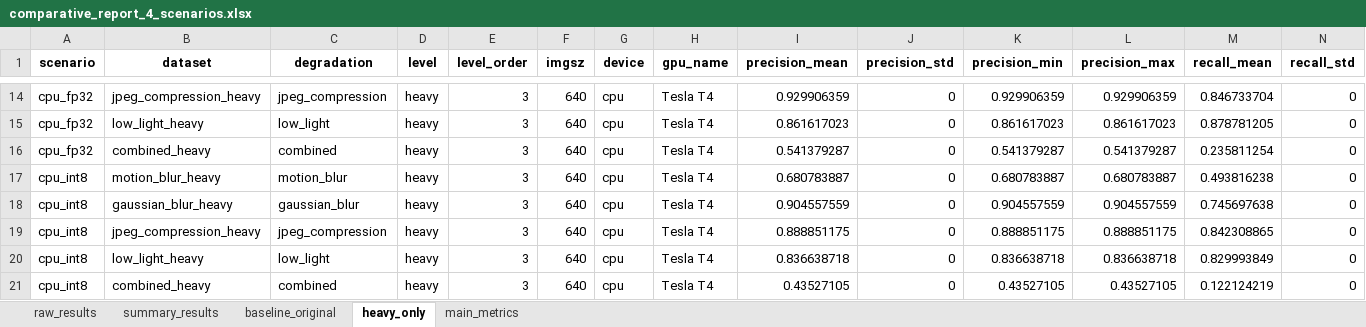
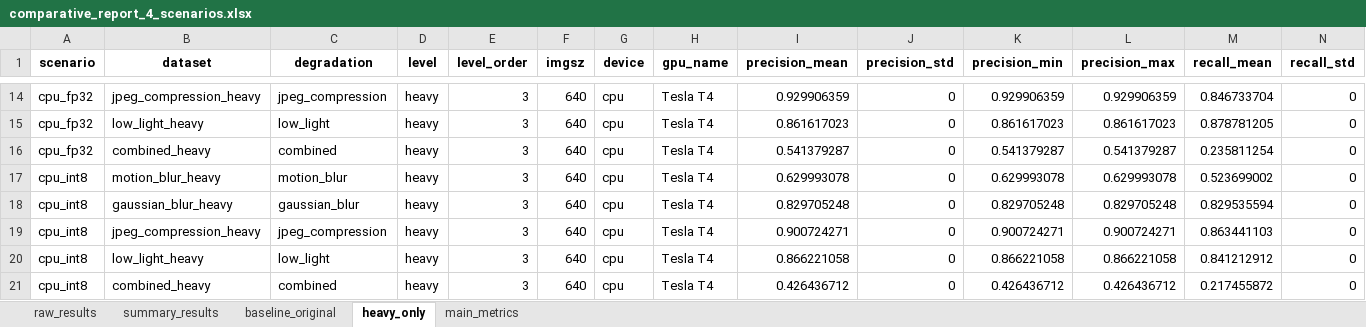
Before and after one commit to gabrieldaim/QuantVisionBench, an Excel workbook: reports/_comparative_4_scenarios/comparative_report_4_scenarios.xlsx, sheet heavy_only, drawn as a sheet; only a part is shown, gaps mark what is left out; values as stored, in another font and other column widths than the file's, no borders; removed rows and columns are numbered as before the commit, all else as after; rows hold the shown columns only; the diff names each change by its address in the sheet, - before the commit and + after, or states it on an @@ line.

```diff
--- a/reports/_comparative_4_scenarios/comparative_report_4_scenarios.xlsx (sheet heavy_only)
+++ b/reports/_comparative_4_scenarios/comparative_report_4_scenarios.xlsx (sheet heavy_only)
-row 17: cpu_int8 | motion_blur_heavy | motion_blur | heavy | 3 | 640 | cpu | Tesla T4 | 0.680783887 | 0 | 0.680783887 | 0.680783887 | 0.493816238 | 0
-row 18: cpu_int8 | gaussian_blur_heavy | gaussian_blur | heavy | 3 | 640 | cpu | Tesla T4 | 0.904557559 | 0 | 0.904557559 | 0.904557559 | 0.745697638 | 0
-row 19: cpu_int8 | jpeg_compression_heavy | jpeg_compression | heavy | 3 | 640 | cpu | Tesla T4 | 0.888851175 | 0 | 0.888851175 | 0.888851175 | 0.842308865 | 0
-row 20: cpu_int8 | low_light_heavy | low_light | heavy | 3 | 640 | cpu | Tesla T4 | 0.836638718 | 0 | 0.836638718 | 0.836638718 | 0.829993849 | 0
-row 21: cpu_int8 | combined_heavy | combined | heavy | 3 | 640 | cpu | Tesla T4 | 0.43527105 | 0 | 0.43527105 | 0.43527105 | 0.122124219 | 0
+row 17: cpu_int8 | motion_blur_heavy | motion_blur | heavy | 3 | 640 | cpu | Tesla T4 | 0.629993078 | 0 | 0.629993078 | 0.629993078 | 0.523699002 | 0
+row 18: cpu_int8 | gaussian_blur_heavy | gaussian_blur | heavy | 3 | 640 | cpu | Tesla T4 | 0.829705248 | 0 | 0.829705248 | 0.829705248 | 0.829535594 | 0
+row 19: cpu_int8 | jpeg_compression_heavy | jpeg_compression | heavy | 3 | 640 | cpu | Tesla T4 | 0.900724271 | 0 | 0.900724271 | 0.900724271 | 0.863441103 | 0
+row 20: cpu_int8 | low_light_heavy | low_light | heavy | 3 | 640 | cpu | Tesla T4 | 0.866221058 | 0 | 0.866221058 | 0.866221058 | 0.841212912 | 0
+row 21: cpu_int8 | combined_heavy | combined | heavy | 3 | 640 | cpu | Tesla T4 | 0.426436712 | 0 | 0.426436712 | 0.426436712 | 0.217455872 | 0
```
Also changed, not shown: sheet summary_results, sheet raw_results, sheet main_metrics, sheet baseline_original, reports/cpu_int8/summary/summary_results.xlsx, reports/cpu_int8/summary_results.xlsx, 20 other files.
